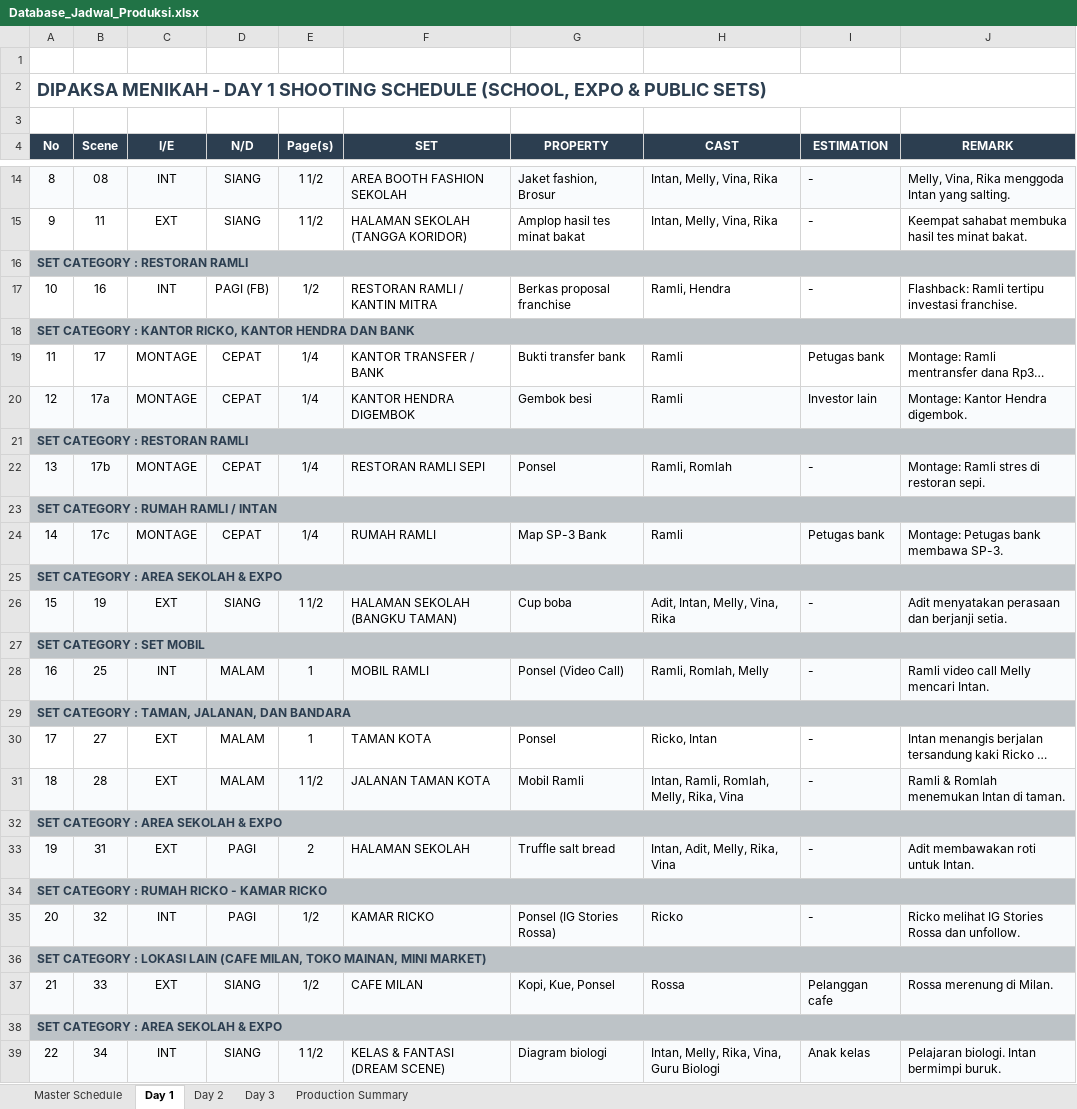
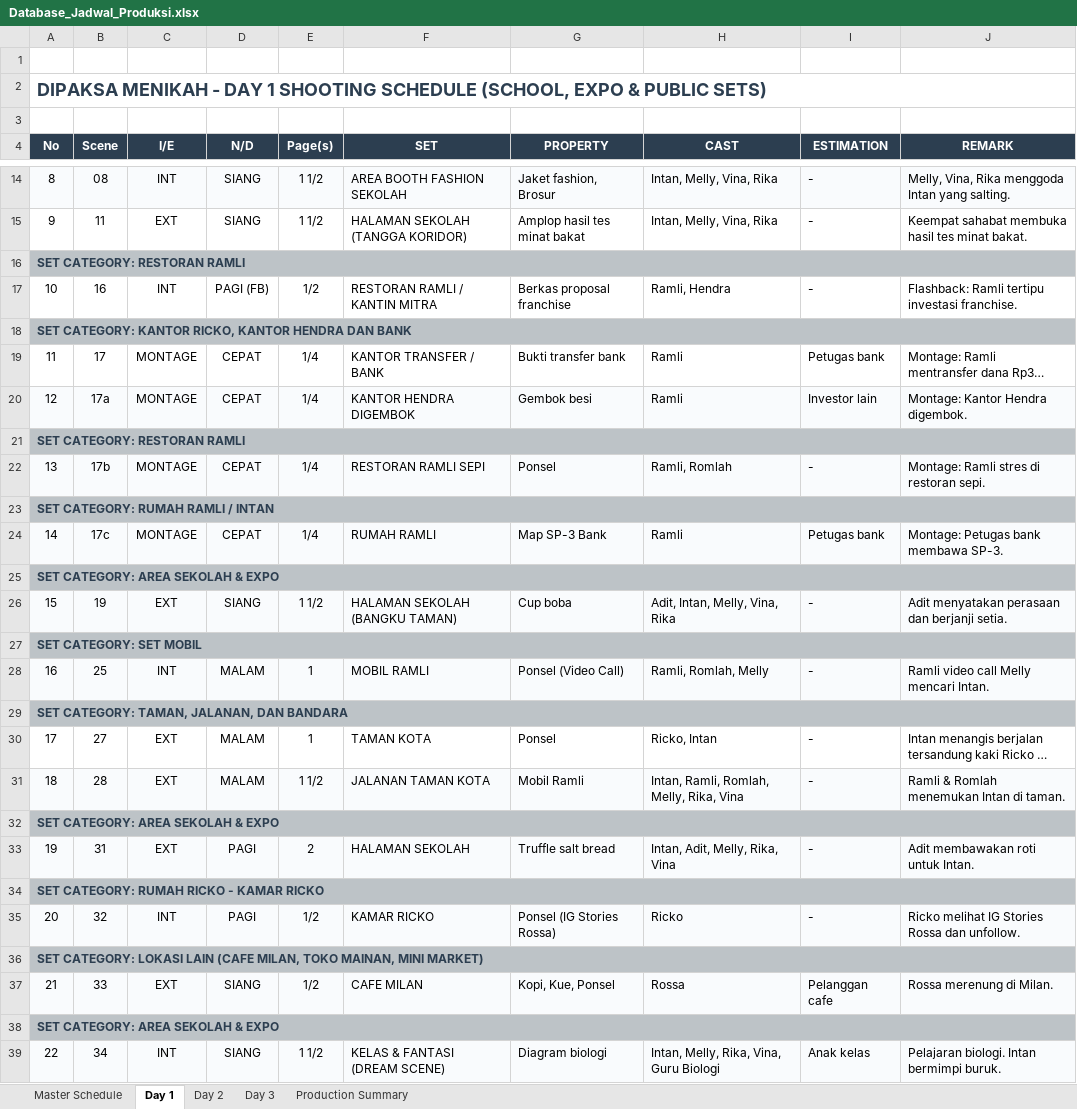
Before and after one commit to mtain8575-commits/Dipaksa-Menikah, an Excel workbook: Database_Jadwal_Produksi.xlsx, sheet Day 1, drawn as a sheet; only a part is shown, gaps mark what is left out; long unchanged cells end in …; values as stored, in another font and other column widths than the file's, no borders; the diff covers the shown part only; the diff names each change by its address in the sheet, - before the commit and + after, or states it on an @@ line.

Commit message:
Add files via upload

```diff
--- a/Database_Jadwal_Produksi.xlsx (sheet Day 1)
+++ b/Database_Jadwal_Produksi.xlsx (sheet Day 1)
-A16 (No): SET CATEGORY : RESTORAN RAMLI
+A16 (No): SET CATEGORY: RESTORAN RAMLI
-A18 (No): SET CATEGORY : KANTOR RICKO,…
+A18 (No): SET CATEGORY: KANTOR RICKO,…
-A21 (No): SET CATEGORY : RESTORAN RAMLI
+A21 (No): SET CATEGORY: RESTORAN RAMLI
-A23 (No): SET CATEGORY : RUMAH RAMLI / INTAN
+A23 (No): SET CATEGORY: RUMAH RAMLI / INTAN
-A25 (No): SET CATEGORY : AREA SEKOLAH & EXPO
+A25 (No): SET CATEGORY: AREA SEKOLAH & EXPO
-A27 (No): SET CATEGORY : SET MOBIL
+A27 (No): SET CATEGORY: SET MOBIL
-A29 (No): SET CATEGORY : TAMAN, JALANAN, DAN BANDARA
+A29 (No): SET CATEGORY: TAMAN, JALANAN, DAN BANDARA
-A32 (No): SET CATEGORY : AREA SEKOLAH & EXPO
+A32 (No): SET CATEGORY: AREA SEKOLAH & EXPO
-A34 (No): SET CATEGORY : RUMAH RICKO - KAMAR RICKO
+A34 (No): SET CATEGORY: RUMAH RICKO - KAMAR RICKO
-A36 (No): SET CATEGORY : LOKASI LAIN…
+A36 (No): SET CATEGORY: LOKASI LAIN…
-A38 (No): SET CATEGORY : AREA SEKOLAH & EXPO
+A38 (No): SET CATEGORY: AREA SEKOLAH & EXPO
```
Also changed, not shown: 6 edited cells elsewhere in this sheet, sheet Day 3, sheet Day 2.
